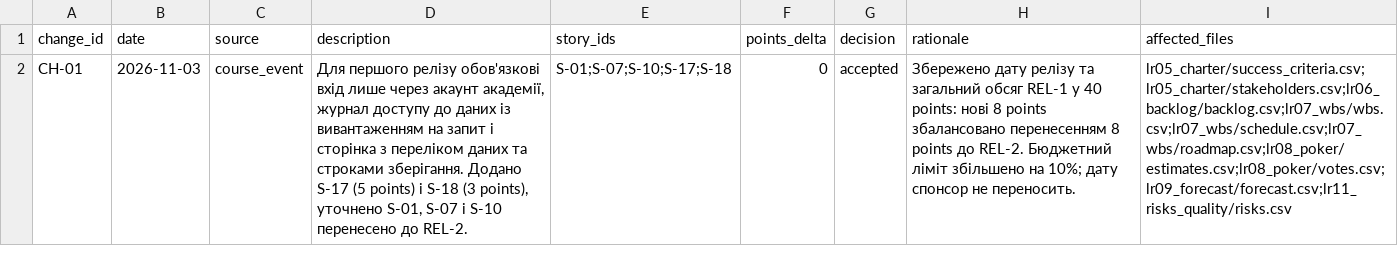
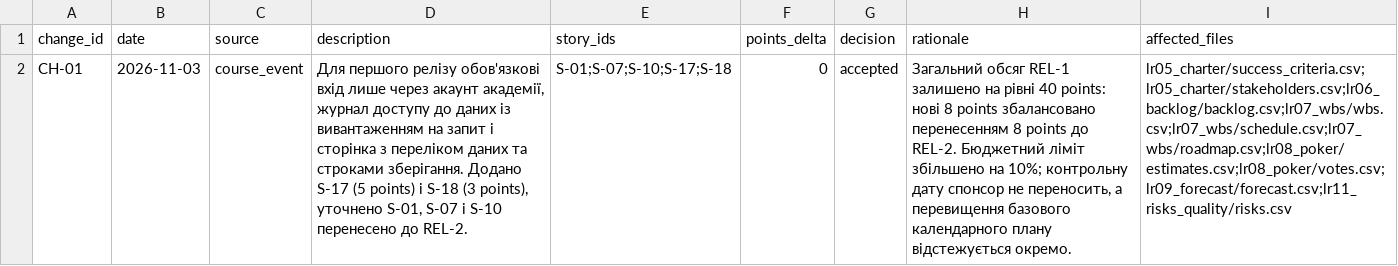
Before and after one commit to evilsdx/pm-2026-kn41-zlotenko, a CSV file: lr11_risks_quality/changelog.csv, drawn as a sheet; the diff names each change by its address in the sheet, - before the commit and + after, or states it on an @@ line.

Commit message:
Revise rationale for change ID CH-01
Updated the rationale for change ID CH-01 to clarify budget limits and tracking of schedule deviations.

```diff
--- a/lr11_risks_quality/changelog.csv
+++ b/lr11_risks_quality/changelog.csv
-H2 (rationale): Збережено дату релізу та загальний обсяг REL-1 у 40 points: нові 8 points збалансовано перенесенням 8 points до REL-2. Бюджетний ліміт збільшено на 10%; дату спонсор не переносить.
+H2 (rationale): Загальний обсяг REL-1 залишено на рівні 40 points: нові 8 points збалансовано перенесенням 8 points до REL-2. Бюджетний ліміт збільшено на 10%; контрольну дату спонсор не переносить, а перевищення базового календарного плану відстежується окремо.
```
